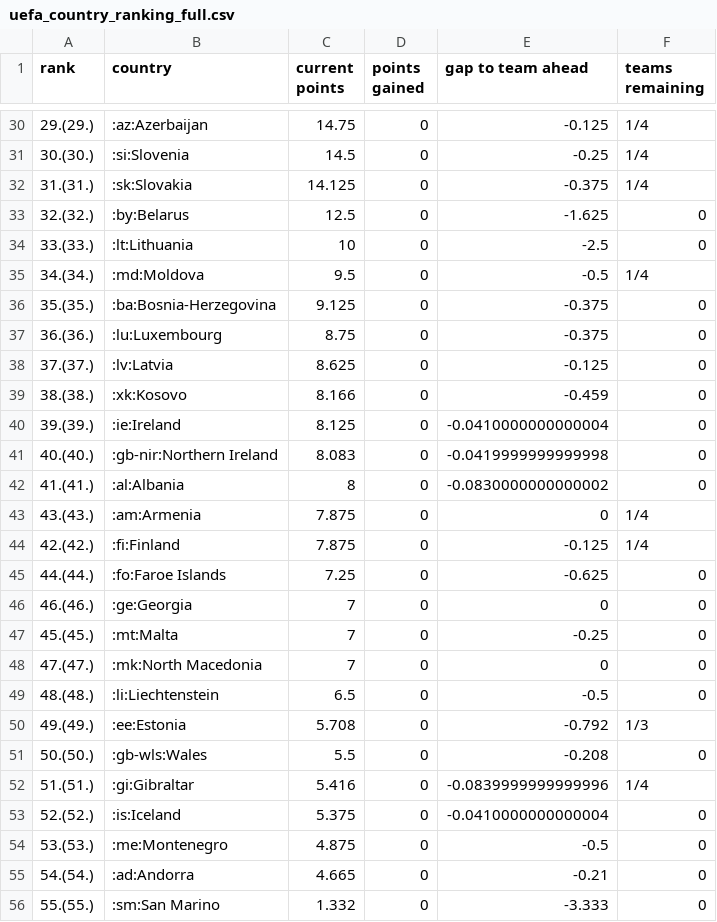
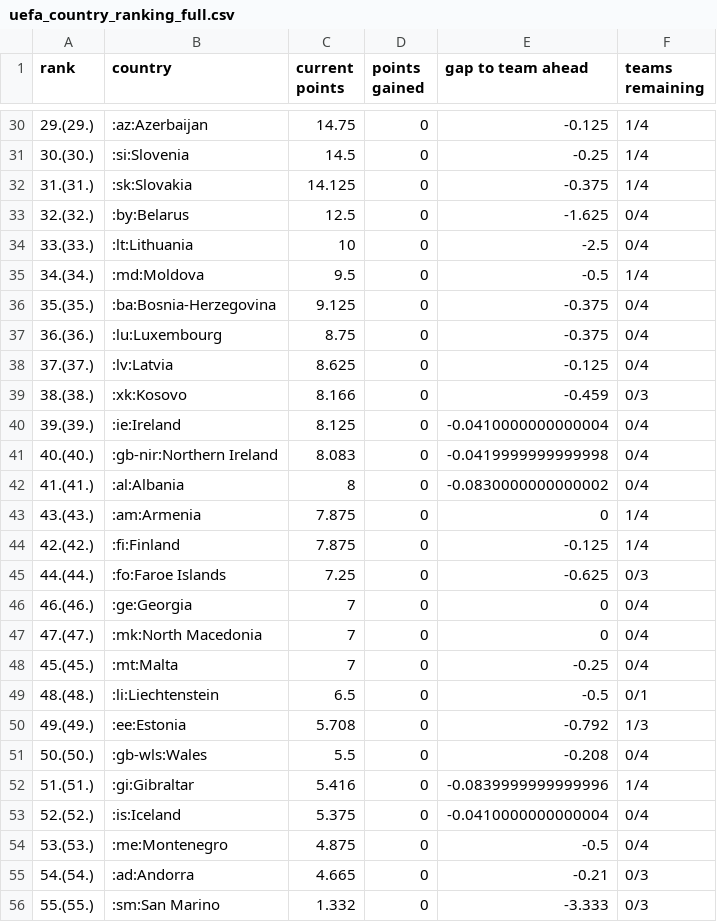
Before and after one commit to awp-finanznachrichten/uefa_ranking, a CSV file: Output/uefa_country_ranking_full.csv, drawn as a sheet; only a part is shown, gaps mark what is left out; the diff covers the shown part only.

```diff
--- a/Output/uefa_country_ranking_full.csv
+++ b/Output/uefa_country_ranking_full.csv
@@ -32,25 +32,25 @@
 "31.(31.)",":sk:Slovakia",14.125,0,-0.375,"1/4"
-"32.(32.)",":by:Belarus",12.5,0,-1.625,"0"
-"33.(33.)",":lt:Lithuania",10,0,-2.5,"0"
+"32.(32.)",":by:Belarus",12.5,0,-1.625,"0/4"
+"33.(33.)",":lt:Lithuania",10,0,-2.5,"0/4"
 "34.(34.)",":md:Moldova",9.5,0,-0.5,"1/4"
-"35.(35.)",":ba:Bosnia-Herzegovina",9.125,0,-0.375,"0"
-"36.(36.)",":lu:Luxembourg",8.75,0,-0.375,"0"
-"37.(37.)",":lv:Latvia",8.625,0,-0.125,"0"
-"38.(38.)",":xk:Kosovo",8.166,0,-0.459,"0"
-"39.(39.)",":ie:Ireland",8.125,0,-0.0410000000000004,"0"
-"40.(40.)",":gb-nir:Northern Ireland",8.083,0,-0.0419999999999998,"0"
-"41.(41.)",":al:Albania",8,0,-0.0830000000000002,"0"
+"35.(35.)",":ba:Bosnia-Herzegovina",9.125,0,-0.375,"0/4"
+"36.(36.)",":lu:Luxembourg",8.75,0,-0.375,"0/4"
+"37.(37.)",":lv:Latvia",8.625,0,-0.125,"0/4"
+"38.(38.)",":xk:Kosovo",8.166,0,-0.459,"0/3"
+"39.(39.)",":ie:Ireland",8.125,0,-0.0410000000000004,"0/4"
+"40.(40.)",":gb-nir:Northern Ireland",8.083,0,-0.0419999999999998,"0/4"
+"41.(41.)",":al:Albania",8,0,-0.0830000000000002,"0/4"
 "43.(43.)",":am:Armenia",7.875,0,0,"1/4"
 "42.(42.)",":fi:Finland",7.875,0,-0.125,"1/4"
-"44.(44.)",":fo:Faroe Islands",7.25,0,-0.625,"0"
-"46.(46.)",":ge:Georgia",7,0,0,"0"
-"45.(45.)",":mt:Malta",7,0,-0.25,"0"
-"47.(47.)",":mk:North Macedonia",7,0,0,"0"
-"48.(48.)",":li:Liechtenstein",6.5,0,-0.5,"0"
+"44.(44.)",":fo:Faroe Islands",7.25,0,-0.625,"0/3"
+"46.(46.)",":ge:Georgia",7,0,0,"0/4"
+"47.(47.)",":mk:North Macedonia",7,0,0,"0/4"
+"45.(45.)",":mt:Malta",7,0,-0.25,"0/4"
+"48.(48.)",":li:Liechtenstein",6.5,0,-0.5,"0/1"
 "49.(49.)",":ee:Estonia",5.708,0,-0.792,"1/3"
-"50.(50.)",":gb-wls:Wales",5.5,0,-0.208,"0"
+"50.(50.)",":gb-wls:Wales",5.5,0,-0.208,"0/4"
 "51.(51.)",":gi:Gibraltar",5.416,0,-0.0839999999999996,"1/4"
-"52.(52.)",":is:Iceland",5.375,0,-0.0410000000000004,"0"
-"53.(53.)",":me:Montenegro",4.875,0,-0.5,"0"
-"54.(54.)",":ad:Andorra",4.665,0,-0.21,"0"
-"55.(55.)",":sm:San Marino",1.332,0,-3.333,"0"
+"52.(52.)",":is:Iceland",5.375,0,-0.0410000000000004,"0/4"
+"53.(53.)",":me:Montenegro",4.875,0,-0.5,"0/4"
+"54.(54.)",":ad:Andorra",4.665,0,-0.21,"0/3"
+"55.(55.)",":sm:San Marino",1.332,0,-3.333,"0/3"
```
Also changed, not shown: 35 edited cells elsewhere in this file.
